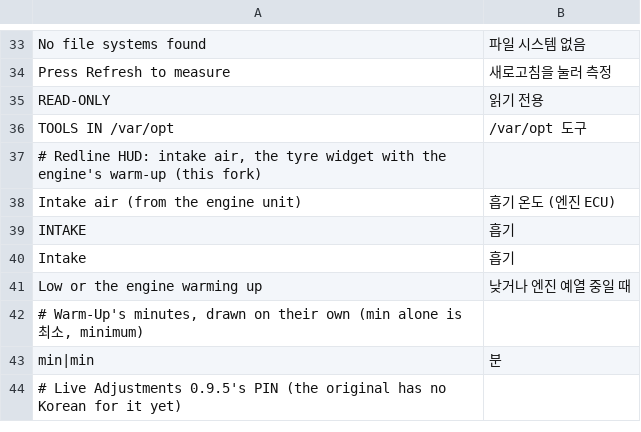
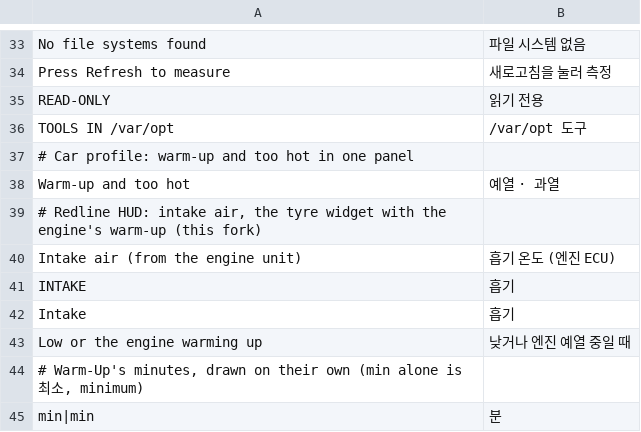
Before and after one commit to akakingj/idrive7-apps, a TSV file: kit/runtime/locales/ko.tsv, drawn as a sheet; only a part is shown, gaps mark what is left out; the shorter side is filled out with more unchanged rows; the diff names each change by its address in the sheet, - before the commit and + after, or states it on an @@ line.

```diff
--- a/kit/runtime/locales/ko.tsv
+++ b/kit/runtime/locales/ko.tsv
+row 37: # Car profile: warm-up and too hot in one panel
+row 38: Warm-up and too hot | 예열 · 과열
```
Also changed, not shown: 8 other files.
